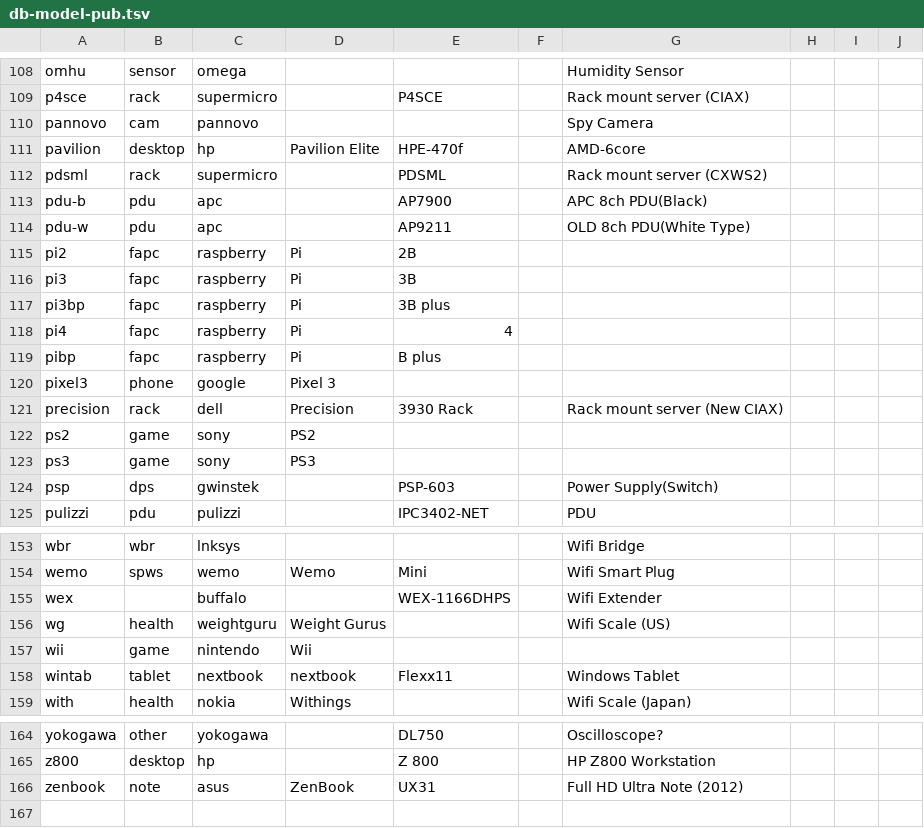
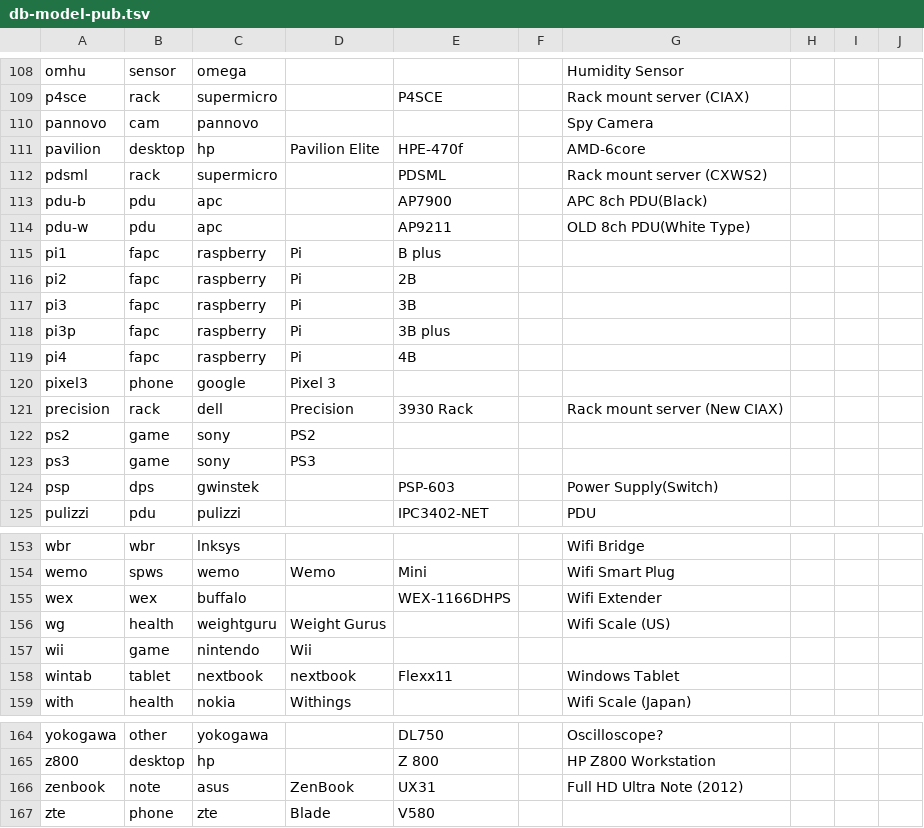
Before and after one commit to ciax/cfg.pub, a TSV file: db/db-model-pub.tsv, drawn as a sheet; only a part is shown, gaps mark what is left out.

```diff
--- a/db/db-model-pub.tsv
+++ b/db/db-model-pub.tsv
@@ -114,7 +114,7 @@ pdu-b	pdu	apc		AP7900		APC 8ch PDU(Black)
 pdu-w	pdu	apc		AP9211		OLD 8ch PDU(White Type)			
+pi1	fapc	raspberry	Pi	B plus					
 pi2	fapc	raspberry	Pi	2B					
 pi3	fapc	raspberry	Pi	3B					
-pi3bp	fapc	raspberry	Pi	3B plus					
-pi4	fapc	raspberry	Pi	4					
-pibp	fapc	raspberry	Pi	B plus					
+pi3p	fapc	raspberry	Pi	3B plus					
+pi4	fapc	raspberry	Pi	4B					
 pixel3	phone	google	Pixel 3						
@@ -154,3 +154,3 @@ wbr	wbr	lnksys				Wifi Bridge
 wemo	spws	wemo	Wemo	Mini		Wifi Smart Plug			
-wex		buffalo		WEX-1166DHPS		Wifi Extender			
+wex	wex	buffalo		WEX-1166DHPS		Wifi Extender			
 wg	health	weightguru	Weight Gurus			Wifi Scale (US)			
@@ -166 +166,2 @@ z800	desktop	hp		Z 800		HP Z800 Workstation
 zenbook	note	asus	ZenBook	UX31		Full HD Ultra Note (2012)			
+zte	phone	zte	Blade	V580					
```
Also changed, not shown: db/db-mfr-pub.tsv.
